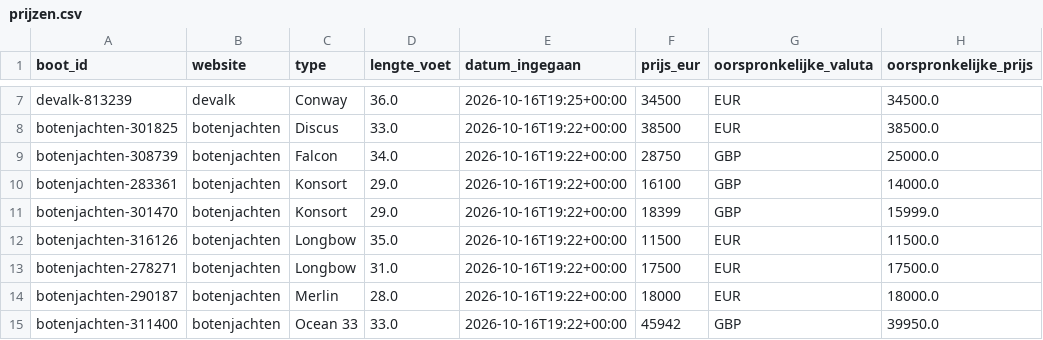
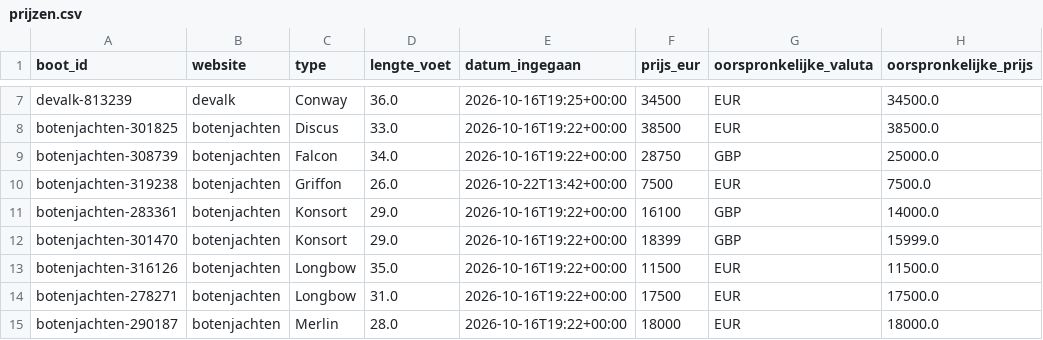
Before and after one commit to brennyc86/westerlyzoeker, a CSV file: docs/data/prijzen.csv, drawn as a sheet; only a part is shown, gaps mark what is left out; the shorter side is filled out with more unchanged rows; the diff names each change by its address in the sheet, - before the commit and + after, or states it on an @@ line.

```diff
--- a/docs/data/prijzen.csv
+++ b/docs/data/prijzen.csv
+row 10: botenjachten-319238 | botenjachten | Griffon | 26.0 | 2026-10-22T13:42+00:00 | 7500 | EUR | 7500.0
```
Also changed, not shown: docs/data/boten.csv, 1 other file.
